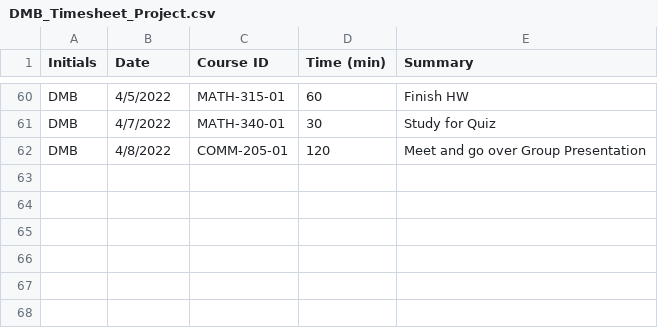
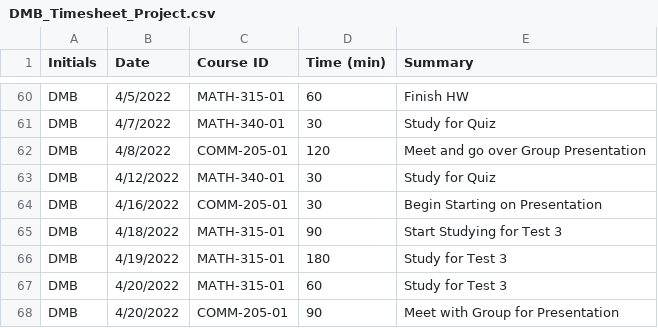
Before and after one commit to DrewBuhr/DMB_TimeSheet_Project, a CSV file: DMB_Timesheet_Project.csv, drawn as a sheet; only a part is shown, gaps mark what is left out.

Commit message:
Add files via upload

```diff
--- a/DMB_Timesheet_Project.csv
+++ b/DMB_Timesheet_Project.csv
@@ -62 +62,7 @@ DMB,4/7/2022,MATH-340-01,30,Study for Quiz
 DMB,4/8/2022,COMM-205-01,120,Meet and go over Group Presentation
+DMB,4/12/2022,MATH-340-01,30,Study for Quiz
+DMB,4/16/2022,COMM-205-01,30,Begin Starting on Presentation
+DMB,4/18/2022,MATH-315-01,90,Start Studying for Test 3
+DMB,4/19/2022,MATH-315-01,180,Study for Test 3
+DMB,4/20/2022,MATH-315-01,60,Study for Test 3
+DMB,4/20/2022,COMM-205-01,90,Meet with Group for Presentation
```
